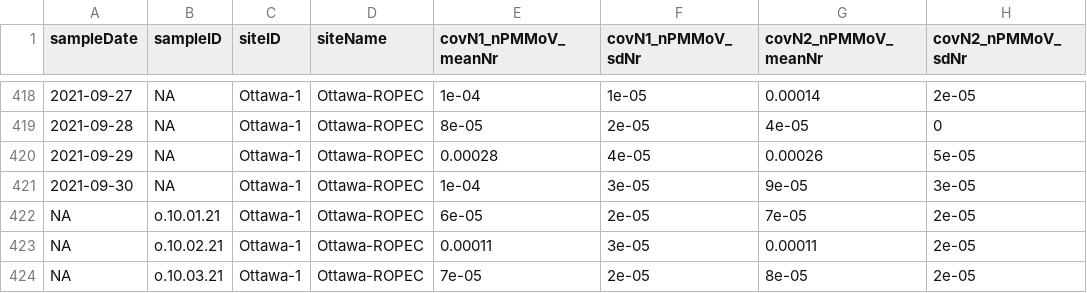
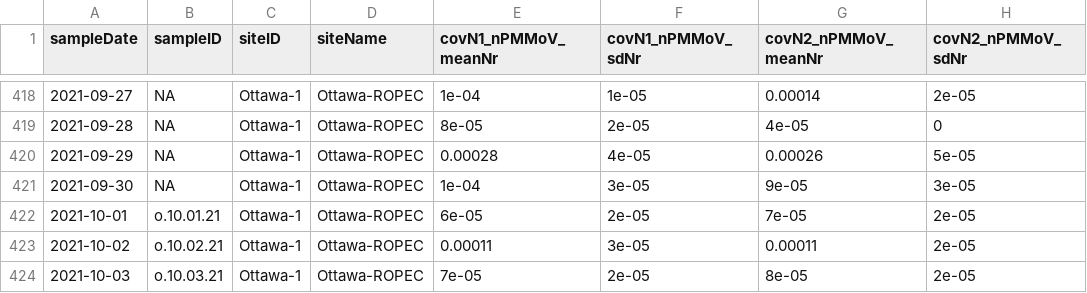
Before and after one commit to Delatolla-lab/PHESD, a CSV file: Ottawa/Data/wastewater_virus.csv, drawn as a sheet; only a part is shown, gaps mark what is left out; the diff names each change by its address in the sheet, - before the commit and + after, or states it on an @@ line.

```diff
--- a/Ottawa/Data/wastewater_virus.csv
+++ b/Ottawa/Data/wastewater_virus.csv
-A422 (sampleDate): NA
+A422 (sampleDate): 2021-10-01
-A423 (sampleDate): NA
+A423 (sampleDate): 2021-10-02
-A424 (sampleDate): NA
+A424 (sampleDate): 2021-10-03
```
Also changed, not shown: Ottawa/Data/wwMeasure.csv, 1 other file.
